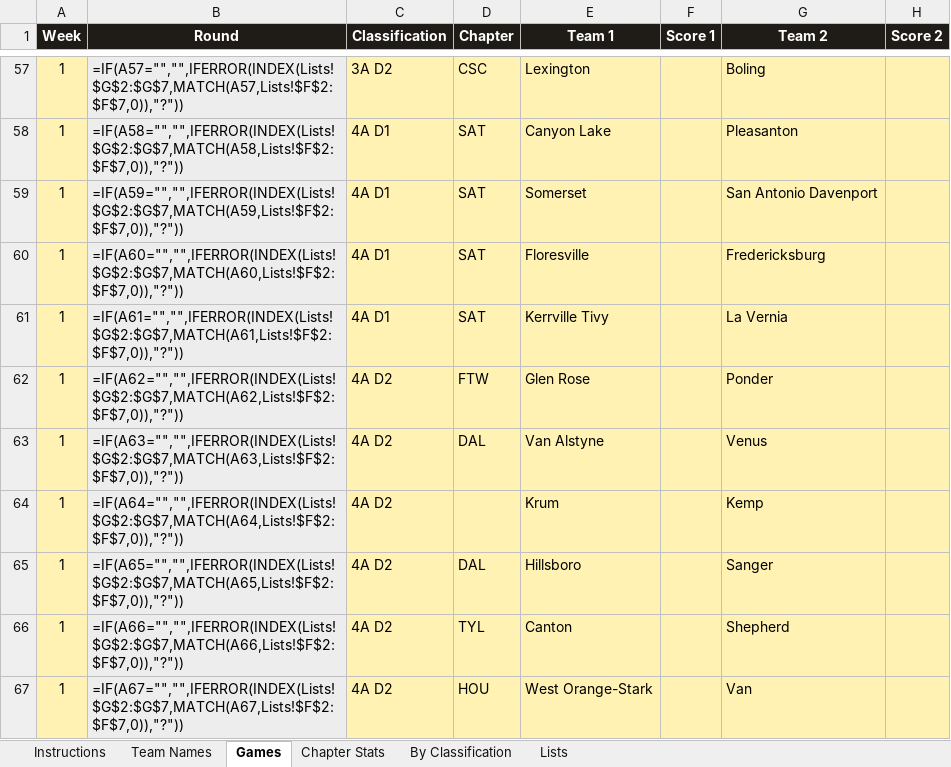
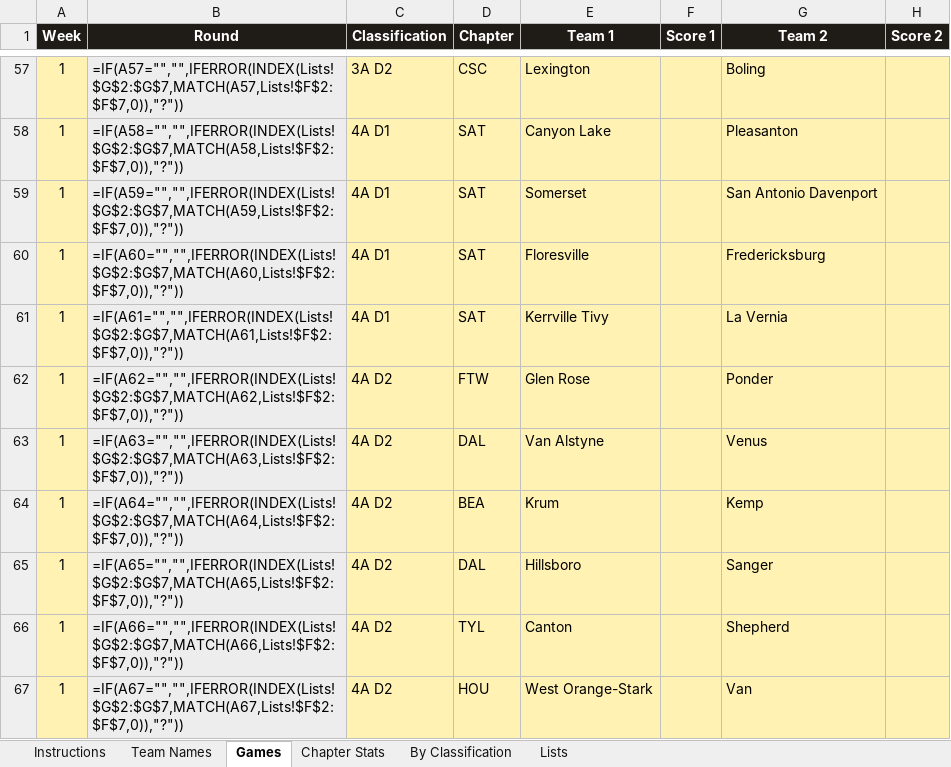
Before and after one commit to colemic2006/texasplayoffs, an Excel workbook: season/2026/2026_season.xlsx, sheet Games, drawn as a sheet; only a part is shown, gaps mark what is left out; values as stored, in another font and other column widths than the file's, no borders; formulas without a stored value are shown as written; conditional formats not drawn; the diff names each change by its address in the sheet, - before the commit and + after, or states it on an @@ line.

```diff
--- a/season/2026/2026_season.xlsx (sheet Games)
+++ b/season/2026/2026_season.xlsx (sheet Games)
-D64 (Chapter): (empty)
+D64 (Chapter): BEA
```
Also changed, not shown: 1 other file.
